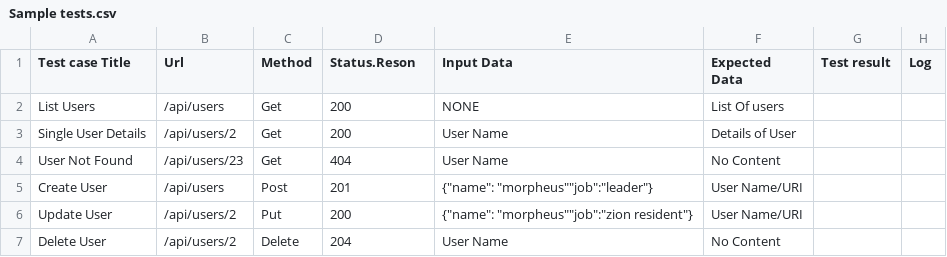
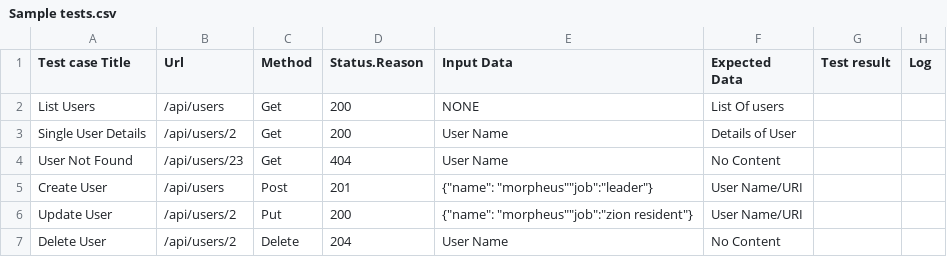
Before and after one commit to Saikrishna214/RestEngine, a CSV file: RestEngineProject/Sample tests.csv, drawn as a sheet.

Commit message:
Update Sample tests.csv

```diff
--- a/RestEngineProject/Sample tests.csv
+++ b/RestEngineProject/Sample tests.csv
@@ -1,2 +1,2 @@
-Test case Title,Url,Method,Status.Reson,Input Data ,Expected Data,Test result,Log
+Test case Title,Url,Method,Status.Reason,Input Data ,Expected Data,Test result,Log
 List Users,/api/users,Get,200,NONE,List Of users,,
```
